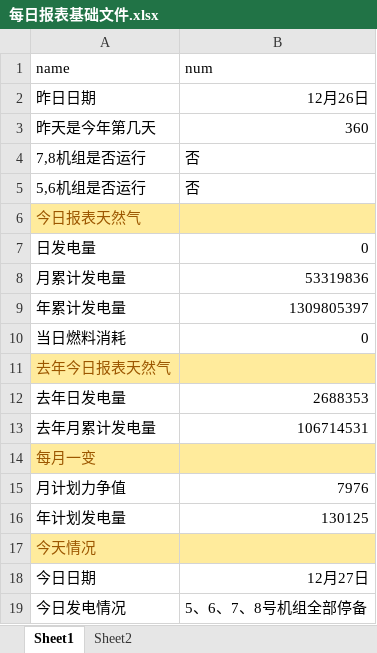
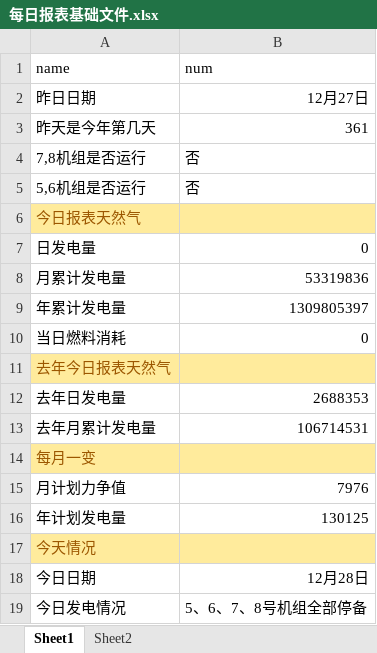
Before and after one commit to qweerer/PYthon_Study, an Excel workbook: 工作代码/每日报表/每日报表基础文件.xlsx, sheet Sheet1, drawn as a sheet; values as stored, in another font and other column widths than the file's, no borders; the diff names each change by its address in the sheet, - before the commit and + after, or states it on an @@ line.

```diff
--- a/工作代码/每日报表/每日报表基础文件.xlsx (sheet Sheet1)
+++ b/工作代码/每日报表/每日报表基础文件.xlsx (sheet Sheet1)
-B2 (num): 12月26日
+B2 (num): 12月27日
-B3 (num): 360
+B3 (num): 361
-B18 (num): 12月27日
+B18 (num): 12月28日
```
Also changed, not shown: 工作代码/每日报表/输出/电量完成日out.xlsx, 2 other files.
